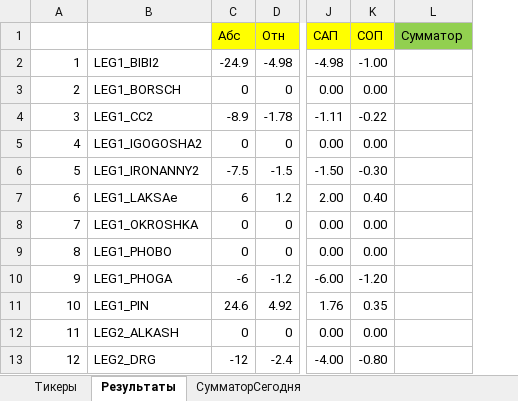
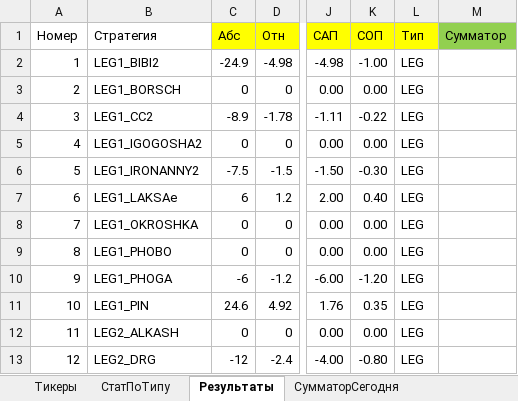
Before and after one commit to Anubis1Good/RichLaughter3, an Excel workbook: __docs/trade_data.xlsx, sheet Результаты, drawn as a sheet; only a part is shown, gaps mark what is left out; values as stored, in another font and other column widths than the file's, no borders; conditional formats not drawn; the diff names each change by its address in the sheet, - before the commit and + after, or states it on an @@ line.

```diff
--- a/__docs/trade_data.xlsx (sheet Результаты)
+++ b/__docs/trade_data.xlsx (sheet Результаты)
+sheet tab: СтатПоТипу
+column L, rows 1-13: Тип | LEG | LEG | LEG | LEG | LEG | LEG | LEG | LEG | LEG | LEG | LEG | LEG
-A1: (empty)
+A1: Номер
-B1: (empty)
+B1: Стратегия
```
Also changed, not shown: formulas that keep their value, 1 other file.
